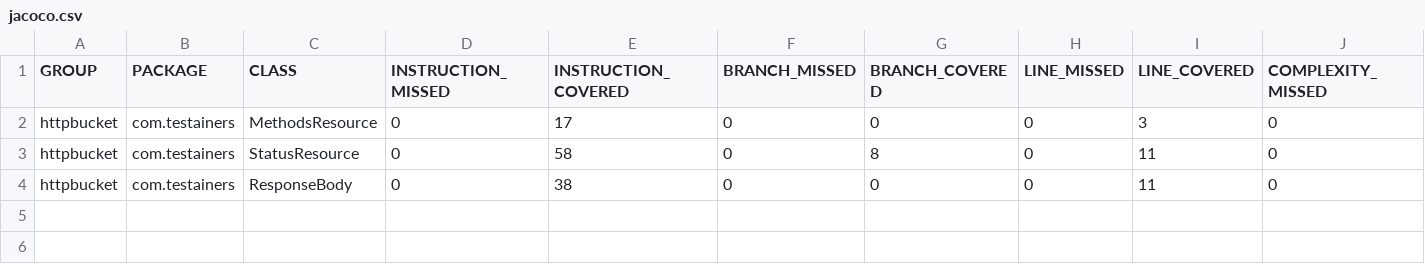
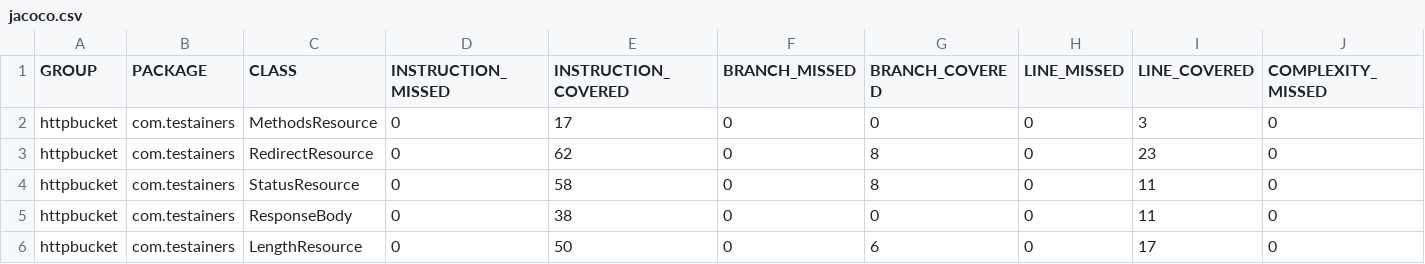
Before and after one commit to testainers/httpbucket, a CSV file: jacoco.csv, drawn as a sheet; only a part is shown; rows hold the shown columns only; the diff names each change by its address in the sheet, - before the commit and + after, or states it on an @@ line.

```diff
--- a/jacoco.csv
+++ b/jacoco.csv
+row 3: httpbucket | com.testainers | RedirectResource | 0 | 62 | 0 | 8 | 0 | 23 | 0
+row 6: httpbucket | com.testainers | LengthResource | 0 | 50 | 0 | 6 | 0 | 17 | 0
```
Also changed, not shown: 13 other files.
